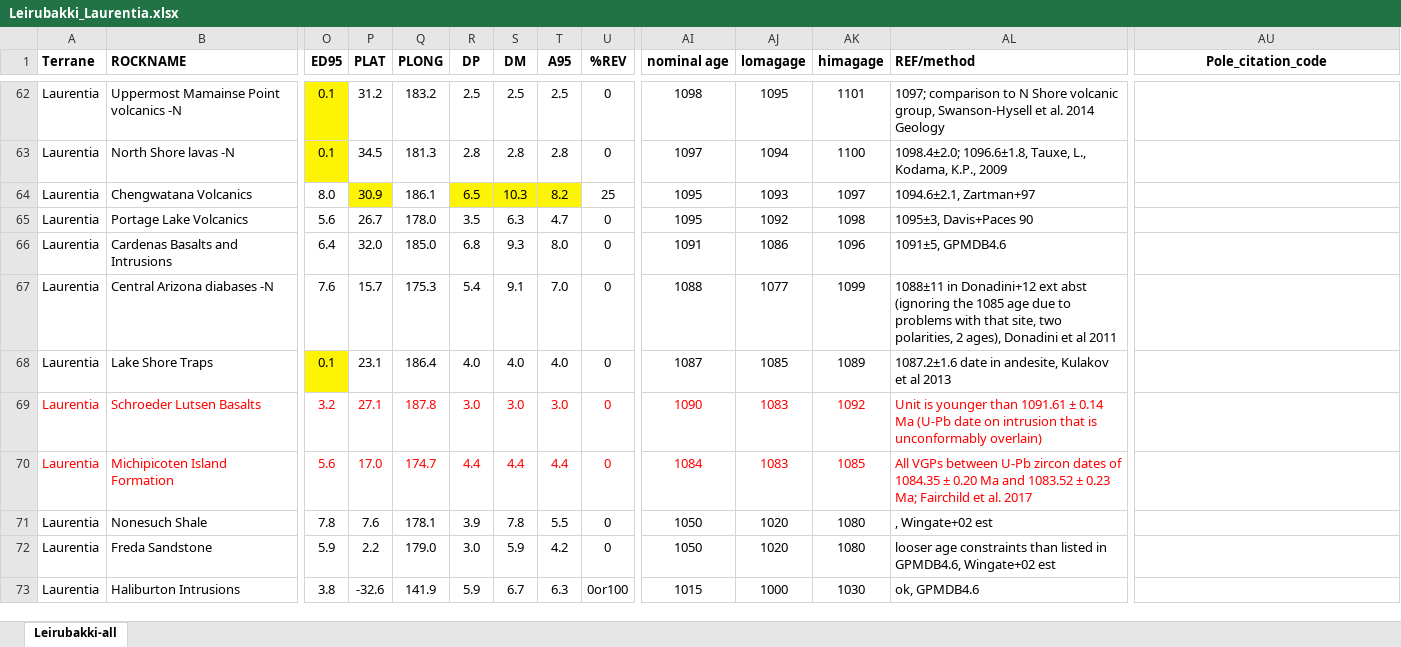
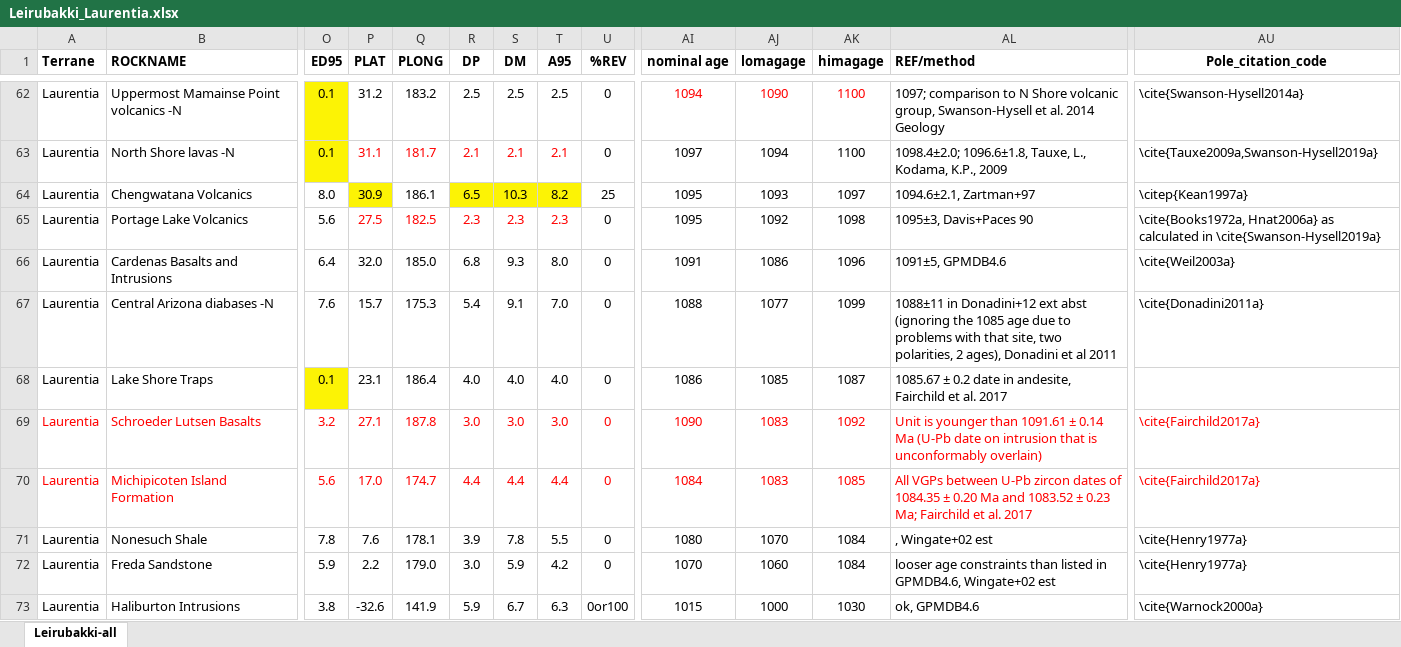
Before and after one commit to Swanson-Hysell-Group/Laurentia_Paleogeography, an Excel workbook: Data/Leirubakki_Laurentia.xlsx, sheet Leirubakki-all, drawn as a sheet; only a part is shown, gaps mark what is left out; values as stored, in another font and other column widths than the file's, no borders; the diff covers the shown part only; the diff names each change by its address in the sheet, - before the commit and + after, or states it on an @@ line.

Commit message:
progress adding references to pole compilation

```diff
--- a/Data/Leirubakki_Laurentia.xlsx (sheet Leirubakki-all)
+++ b/Data/Leirubakki_Laurentia.xlsx (sheet Leirubakki-all)
-AI62 (nominal age): 1098
+AI62 (nominal age): 1094
-AI62:AK62 text colour: black
+AI62:AK62 text colour: #FF0000
-AJ62 (lomagage): 1095
+AJ62 (lomagage): 1090
-AK62 (himagage): 1101
+AK62 (himagage): 1100
-AU62 (Pole_citation_code): (empty)
+AU62 (Pole_citation_code): \cite{Swanson-Hysell2014a}
-P63 (PLAT): 34.5
+P63 (PLAT): 31.1
-P63:T63 text colour: black
+P63:T63 text colour: #FF0000
-Q63 (PLONG): 181.3
+Q63 (PLONG): 181.7
-R63 (DP): 2.8
+R63 (DP): 2.1
-S63 (DM): 2.8
+S63 (DM): 2.1
-T63 (A95): 2.8
+T63 (A95): 2.1
-AU63 (Pole_citation_code): (empty)
+AU63 (Pole_citation_code): \cite{Tauxe2009a,Swanson-Hysell2019a}
-AU64 (Pole_citation_code): (empty)
+AU64 (Pole_citation_code): \citep{Kean1997a}
-P65 (PLAT): 26.7
+P65 (PLAT): 27.5
-P65:T65 text colour: black
+P65:T65 text colour: #FF0000
-Q65 (PLONG): 178.0
+Q65 (PLONG): 182.5
-R65 (DP): 3.5
+R65 (DP): 2.3
-S65 (DM): 6.3
+S65 (DM): 2.3
-T65 (A95): 4.7
+T65 (A95): 2.3
-AU65 (Pole_citation_code): (empty)
+AU65 (Pole_citation_code): \cite{Books1972a, Hnat2006a} as calculated in \cite{Swanson-Hysell2019a}
-AU66 (Pole_citation_code): (empty)
+AU66 (Pole_citation_code): \cite{Weil2003a}
-AU67 (Pole_citation_code): (empty)
+AU67 (Pole_citation_code): \cite{Donadini2011a}
-AI68 (nominal age): 1087
+AI68 (nominal age): 1086
-AK68 (himagage): 1089
+AK68 (himagage): 1087
-AL68 (REF/method): 1087.2±1.6 date in andesite, Kulakov et al 2013
+AL68 (REF/method): 1085.67 ± 0.2 date in andesite, Fairchild et al. 2017
-AU69:AU70 (Pole_citation_code): (empty)
+AU69:AU70 (Pole_citation_code): \cite{Fairchild2017a}
-AI71 (nominal age): 1050
+AI71 (nominal age): 1080
-AJ71 (lomagage): 1020
+AJ71 (lomagage): 1070
-AK71:AK72 (himagage): 1080
+AK71:AK72 (himagage): 1084
-AU71:AU72 (Pole_citation_code): (empty)
+AU71:AU72 (Pole_citation_code): \cite{Henry1977a}
-AI72 (nominal age): 1050
+AI72 (nominal age): 1070
-AJ72 (lomagage): 1020
+AJ72 (lomagage): 1060
-AU73 (Pole_citation_code): (empty)
+AU73 (Pole_citation_code): \cite{Warnock2000a}
```
Also changed, not shown: 51 edited cells and cell formats elsewhere in this sheet, formulas that keep their value.
